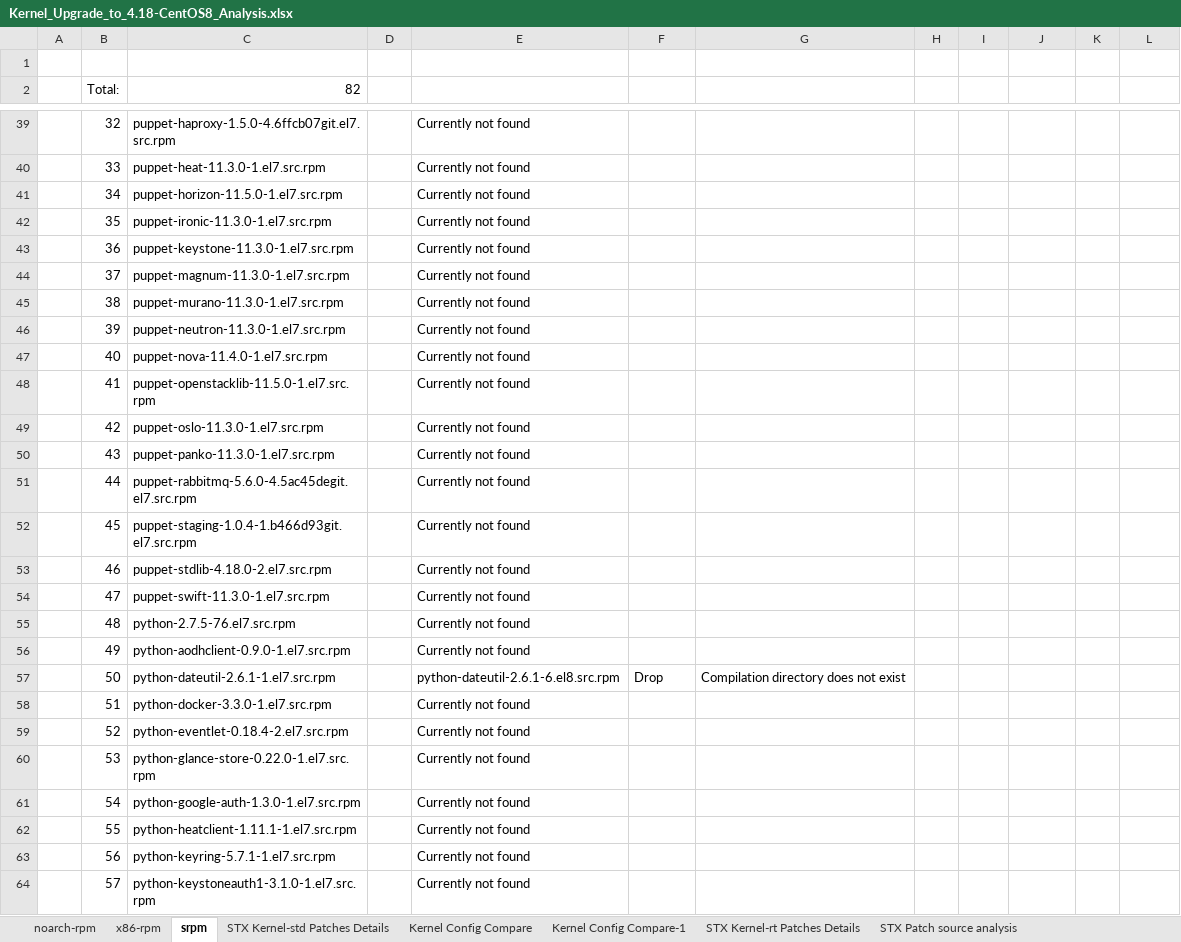
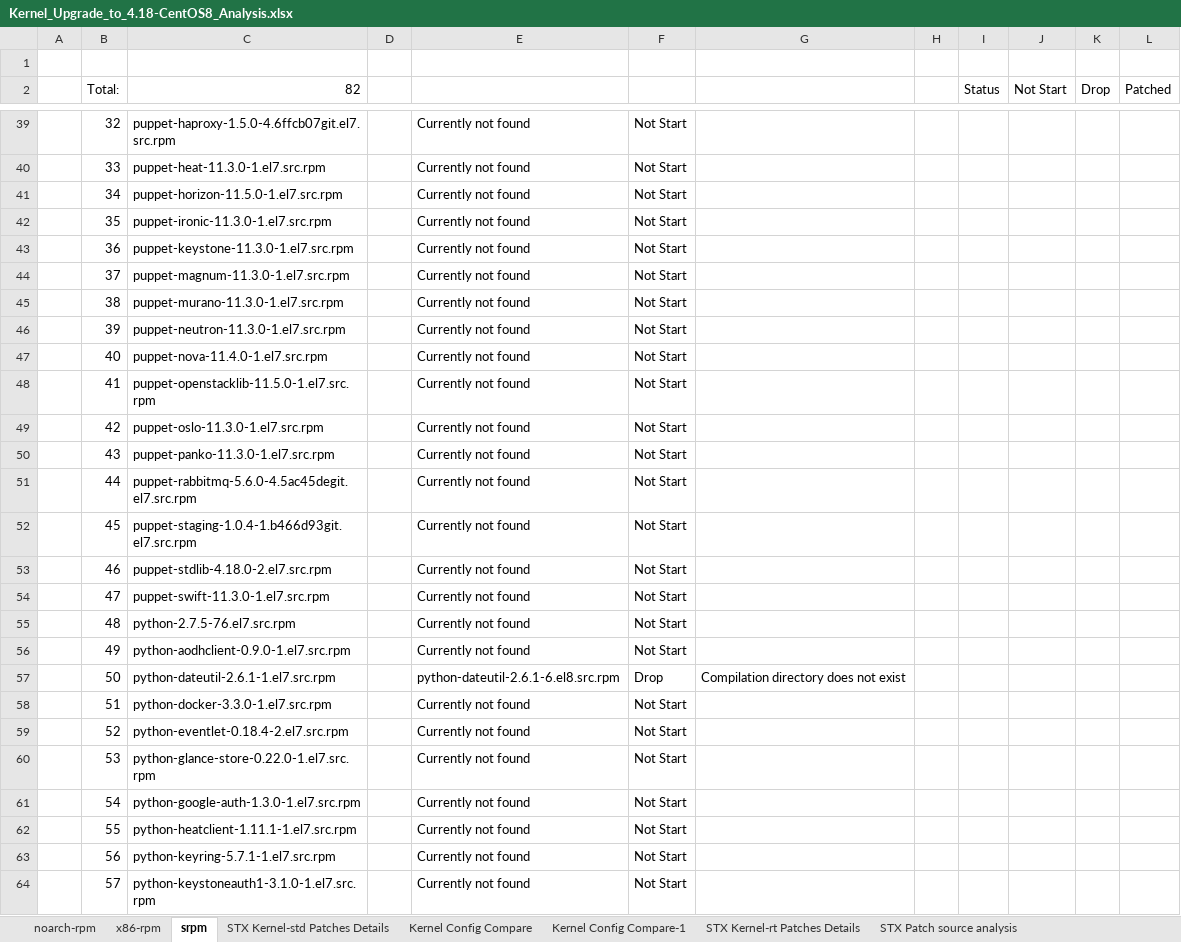
Before and after one commit to StarlingX-Neusoft/Centos8, an Excel workbook: Kernel_Upgrade_to_4.18-CentOS8_Analysis.xlsx, sheet srpm, drawn as a sheet; only a part is shown, gaps mark what is left out; values as stored, in another font and other column widths than the file's, no cell formats; the diff covers the shown part only; the diff names each change by its address in the sheet, - before the commit and + after, or states it on an @@ line.

```diff
--- a/Kernel_Upgrade_to_4.18-CentOS8_Analysis.xlsx (sheet srpm)
+++ b/Kernel_Upgrade_to_4.18-CentOS8_Analysis.xlsx (sheet srpm)
-I2: (empty)
+I2: Status
-J2: (empty)
+J2: Not Start
-K2: (empty)
+K2: Drop
-L2: (empty)
+L2: Patched
-F39:F56: (empty)
+F39:F56: Not Start
-F58:F64: (empty)
+F58:F64: Not Start
```
Also changed, not shown: 33 edited cells elsewhere in this sheet, cell formats, charts or pictures.
